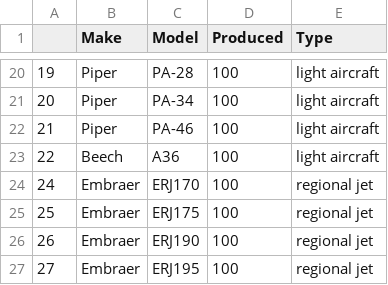
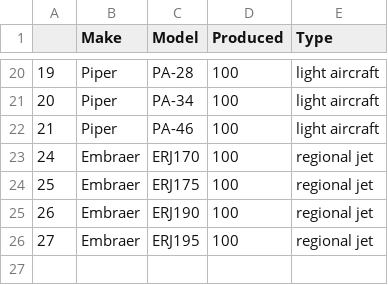
Before and after one commit to jgoett2/AirplaneRecommendations, a CSV file: Data/ModelsOfInterest.csv, drawn as a sheet; only a part is shown, gaps mark what is left out.

```diff
--- a/Data/ModelsOfInterest.csv
+++ b/Data/ModelsOfInterest.csv
@@ -22,3 +22,2 @@
 21,Piper,PA-46,100,light aircraft
-22,Beech,A36,100,light aircraft
 24,Embraer,ERJ170,100,regional jet
```
